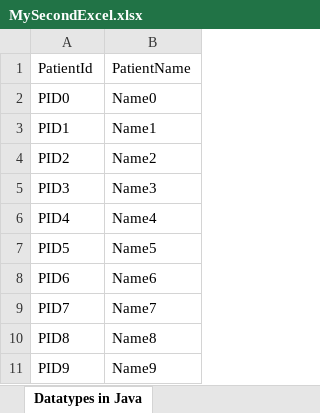
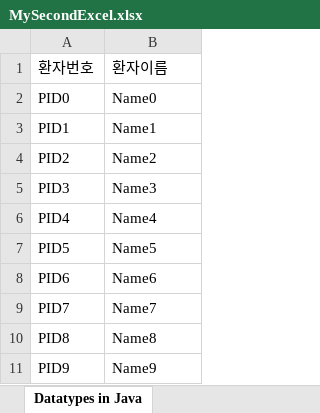
Before and after one commit to poletkwon/polestarhc, an Excel workbook: out/production/polestarhc/com/polestarhc/MySecondExcel.xlsx, sheet Datatypes in Java, drawn as a sheet; values as stored, in another font and other column widths than the file's, no borders; removed rows and columns are numbered as before the commit, all else as after; the diff names each change by its address in the sheet, - before the commit and + after, or states it on an @@ line.

```diff
--- a/out/production/polestarhc/com/polestarhc/MySecondExcel.xlsx (sheet Datatypes in Java)
+++ b/out/production/polestarhc/com/polestarhc/MySecondExcel.xlsx (sheet Datatypes in Java)
-row 1: PatientId | PatientName
+row 1: 환자번호 | 환자이름
```
Also changed, not shown: MySecondExcel.xlsx, 56 other files.
